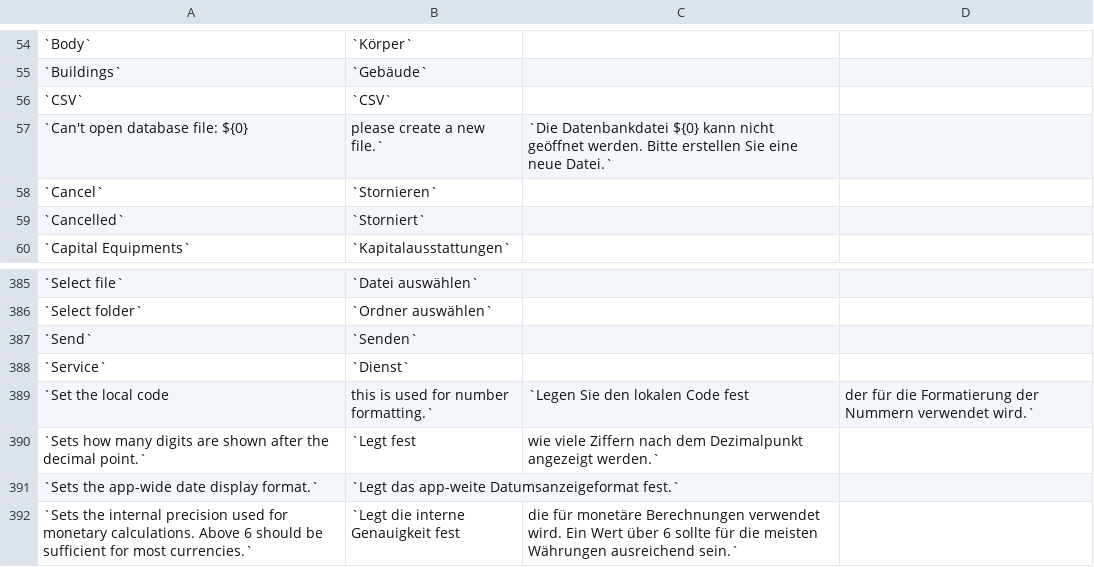
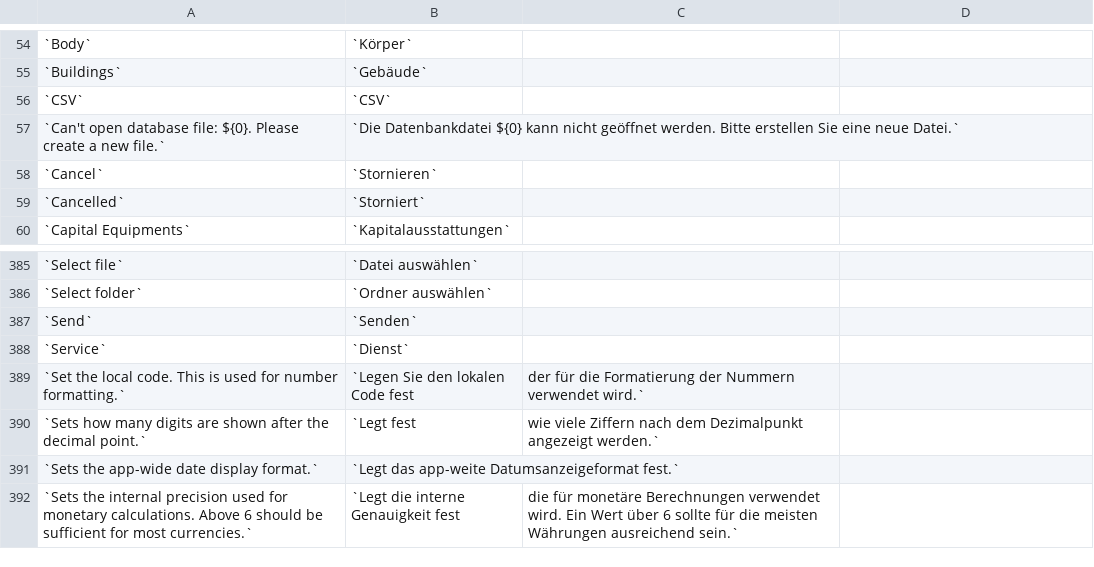
Before and after one commit to asixdev77/Frappe_books, a CSV file: translations/de.csv, drawn as a sheet; only a part is shown, gaps mark what is left out.

```diff
--- a/translations/de.csv
+++ b/translations/de.csv
@@ -56,3 +56,3 @@
 `CSV`,`CSV`
-`Can't open database file: ${0}, please create a new file.`,`Die Datenbankdatei ${0} kann nicht geöffnet werden. Bitte erstellen Sie eine neue Datei.`
+`Can't open database file: ${0}. Please create a new file.`,`Die Datenbankdatei ${0} kann nicht geöffnet werden. Bitte erstellen Sie eine neue Datei.`
 `Cancel`,`Stornieren`
@@ -388,3 +388,3 @@
 `Service`,`Dienst`
-`Set the local code, this is used for number formatting.`,`Legen Sie den lokalen Code fest, der für die Formatierung der Nummern verwendet wird.`
+`Set the local code. This is used for number formatting.`,`Legen Sie den lokalen Code fest, der für die Formatierung der Nummern verwendet wird.`
 `Sets how many digits are shown after the decimal point.`,`Legt fest, wie viele Ziffern nach dem Dezimalpunkt angezeigt werden.`
```
Also changed, not shown: translations/fr.csv, translations/pt.csv, 2 other files.
